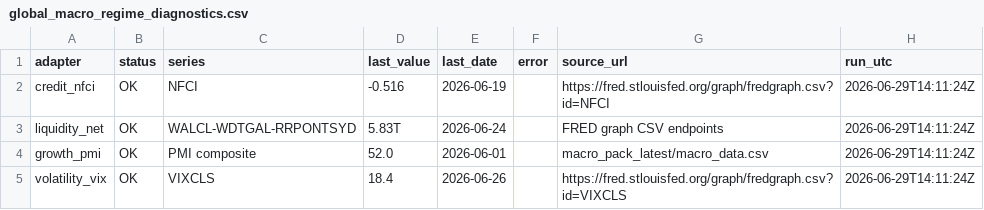
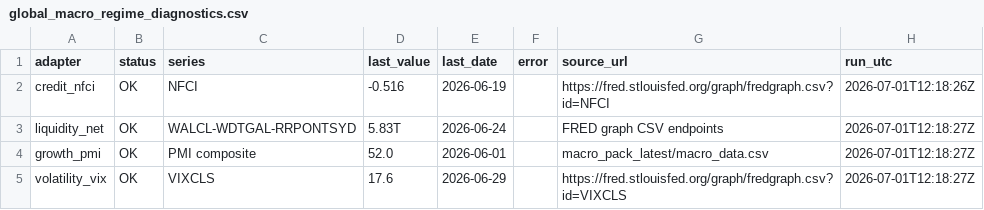
Before and after one commit to phankf-star/sg-tactical-wealth-allocator, a CSV file: macro_pack_latest/global_macro_regime_diagnostics.csv, drawn as a sheet.

```diff
--- a/macro_pack_latest/global_macro_regime_diagnostics.csv
+++ b/macro_pack_latest/global_macro_regime_diagnostics.csv
@@ -1,5 +1,5 @@
 adapter,status,series,last_value,last_date,error,source_url,run_utc
-credit_nfci,OK,NFCI,-0.516,2026-06-19,,https://fred.stlouisfed.org/graph/fredgraph.csv?id=NFCI,2026-06-29T14:11:24Z
-liquidity_net,OK,WALCL-WDTGAL-RRPONTSYD,5.83T,2026-06-24,,FRED graph CSV endpoints,2026-06-29T14:11:24Z
-growth_pmi,OK,PMI composite,52.0,2026-06-01,,macro_pack_latest/macro_data.csv,2026-06-29T14:11:24Z
-volatility_vix,OK,VIXCLS,18.4,2026-06-26,,https://fred.stlouisfed.org/graph/fredgraph.csv?id=VIXCLS,2026-06-29T14:11:24Z
+credit_nfci,OK,NFCI,-0.516,2026-06-19,,https://fred.stlouisfed.org/graph/fredgraph.csv?id=NFCI,2026-07-01T12:18:26Z
+liquidity_net,OK,WALCL-WDTGAL-RRPONTSYD,5.83T,2026-06-24,,FRED graph CSV endpoints,2026-07-01T12:18:27Z
+growth_pmi,OK,PMI composite,52.0,2026-06-01,,macro_pack_latest/macro_data.csv,2026-07-01T12:18:27Z
+volatility_vix,OK,VIXCLS,17.6,2026-06-29,,https://fred.stlouisfed.org/graph/fredgraph.csv?id=VIXCLS,2026-07-01T12:18:27Z
```
Also changed, not shown: macro_pack_latest/global_macro_regime_latest.csv.
